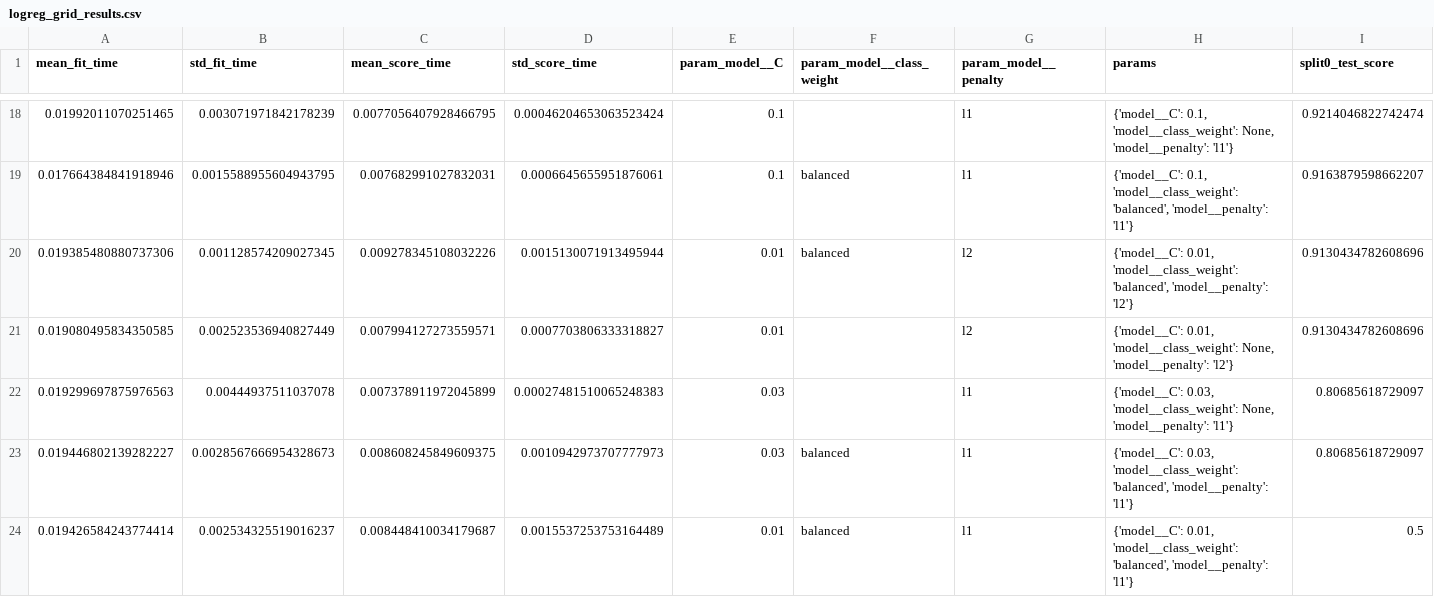
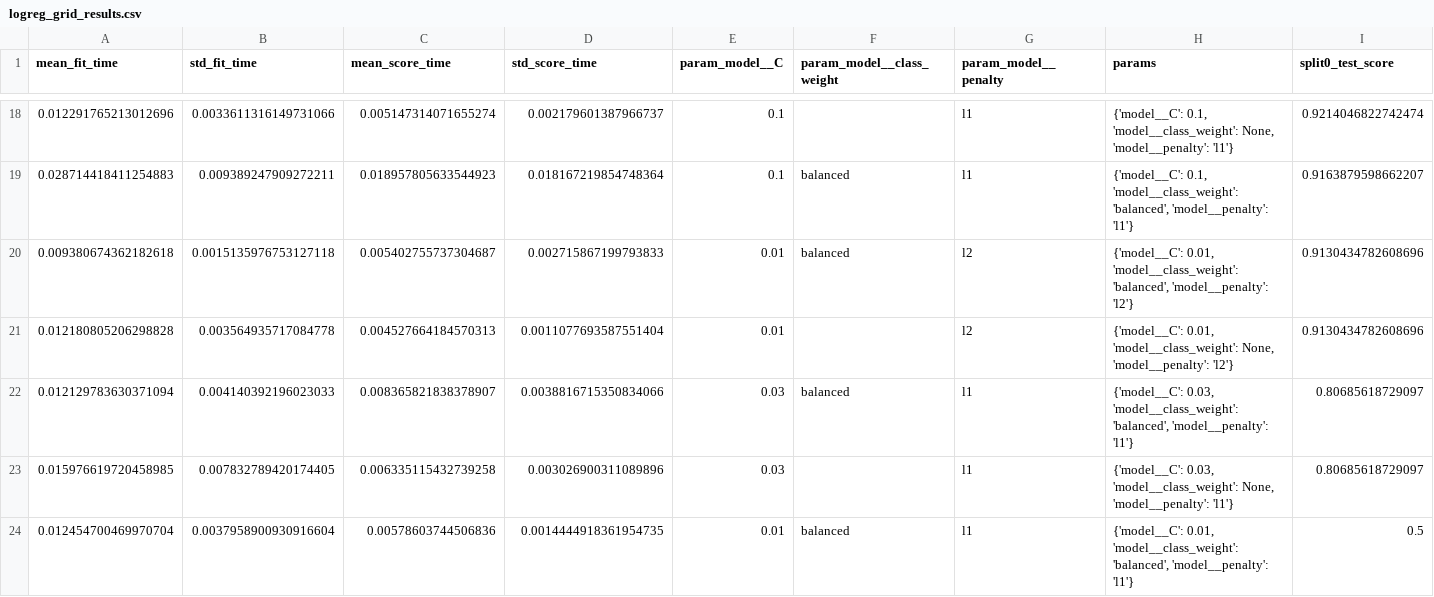
Before and after one commit to TilakMtech/heart-mlops, a CSV file: reports/figures/models/logreg_grid_results.csv, drawn as a sheet; only a part is shown, gaps mark what is left out; the diff covers the shown part only; the diff names each change by its address in the sheet, - before the commit and + after, or states it on an @@ line.

```diff
--- a/reports/figures/models/logreg_grid_results.csv
+++ b/reports/figures/models/logreg_grid_results.csv
-A18 (mean_fit_time): 0.01992011070251465
+A18 (mean_fit_time): 0.012291765213012696
-B18 (std_fit_time): 0.003071971842178239
+B18 (std_fit_time): 0.0033611316149731066
-C18 (mean_score_time): 0.0077056407928466795
+C18 (mean_score_time): 0.005147314071655274
-D18 (std_score_time): 0.00046204653063523424
+D18 (std_score_time): 0.002179601387966737
-A19 (mean_fit_time): 0.017664384841918946
+A19 (mean_fit_time): 0.028714418411254883
-B19 (std_fit_time): 0.0015588955604943795
+B19 (std_fit_time): 0.009389247909272211
-C19 (mean_score_time): 0.007682991027832031
+C19 (mean_score_time): 0.018957805633544923
-D19 (std_score_time): 0.0006645655951876061
+D19 (std_score_time): 0.018167219854748364
-A20 (mean_fit_time): 0.019385480880737306
+A20 (mean_fit_time): 0.009380674362182618
-B20 (std_fit_time): 0.001128574209027345
+B20 (std_fit_time): 0.0015135976753127118
-C20 (mean_score_time): 0.009278345108032226
+C20 (mean_score_time): 0.005402755737304687
-D20 (std_score_time): 0.0015130071913495944
+D20 (std_score_time): 0.002715867199793833
-A21 (mean_fit_time): 0.019080495834350585
+A21 (mean_fit_time): 0.012180805206298828
-B21 (std_fit_time): 0.002523536940827449
+B21 (std_fit_time): 0.003564935717084778
-C21 (mean_score_time): 0.007994127273559571
+C21 (mean_score_time): 0.004527664184570313
-D21 (std_score_time): 0.0007703806333318827
+D21 (std_score_time): 0.0011077693587551404
-A22 (mean_fit_time): 0.019299697875976563
+A22 (mean_fit_time): 0.012129783630371094
-B22 (std_fit_time): 0.00444937511037078
+B22 (std_fit_time): 0.004140392196023033
-C22 (mean_score_time): 0.007378911972045899
+C22 (mean_score_time): 0.008365821838378907
-D22 (std_score_time): 0.00027481510065248383
+D22 (std_score_time): 0.0038816715350834066
-F22 (param_model__class_weight): (empty)
+F22 (param_model__class_weight): balanced
-H22 (params): …0.03, 'model__class_weight': None, 'model__penalty': 'l1'}
+H22 (params): …0.03, 'model__class_weight': 'balanced', 'model__penalty': 'l1'}
-A23 (mean_fit_time): 0.019446802139282227
+A23 (mean_fit_time): 0.015976619720458985
-B23 (std_fit_time): 0.0028567666954328673
+B23 (std_fit_time): 0.007832789420174405
-C23 (mean_score_time): 0.008608245849609375
+C23 (mean_score_time): 0.006335115432739258
-D23 (std_score_time): 0.0010942973707777973
+D23 (std_score_time): 0.003026900311089896
-F23 (param_model__class_weight): balanced
+F23 (param_model__class_weight): (empty)
-H23 (params): …0.03, 'model__class_weight': 'balanced', 'model__penalty': 'l1'}
+H23 (params): …0.03, 'model__class_weight': None, 'model__penalty': 'l1'}
-A24 (mean_fit_time): 0.019426584243774414
+A24 (mean_fit_time): 0.012454700469970704
-B24 (std_fit_time): 0.002534325519016237
+B24 (std_fit_time): 0.0037958900930916604
-C24 (mean_score_time): 0.008448410034179687
+C24 (mean_score_time): 0.00578603744506836
-D24 (std_score_time): 0.0015537253753164489
+D24 (std_score_time): 0.0014444918361954735
```
Also changed, not shown: 68 edited cells elsewhere in this file, reports/figures/models/gradient_boosting_grid_results.csv, reports/figures/models/logreg_baseline_grid_results.csv, 29 other files.
